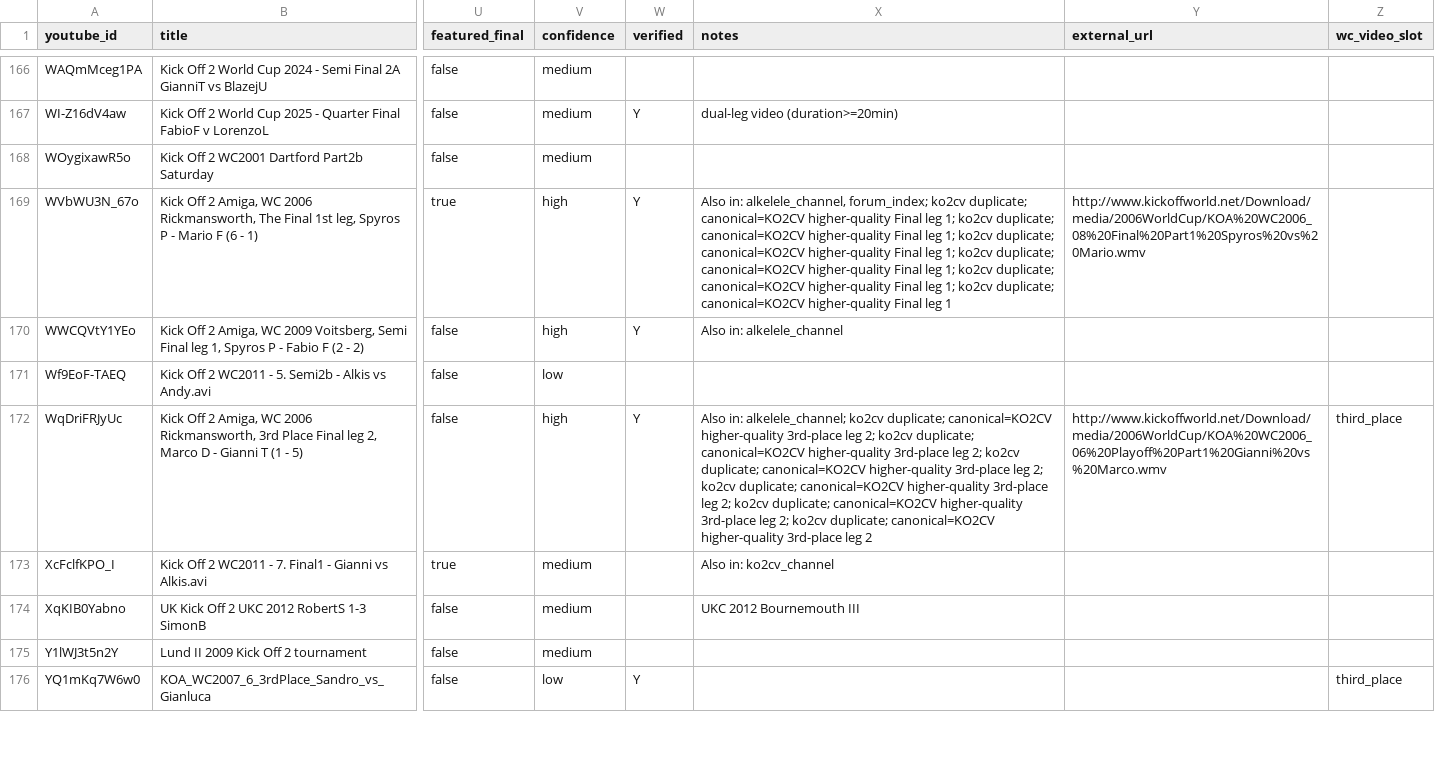
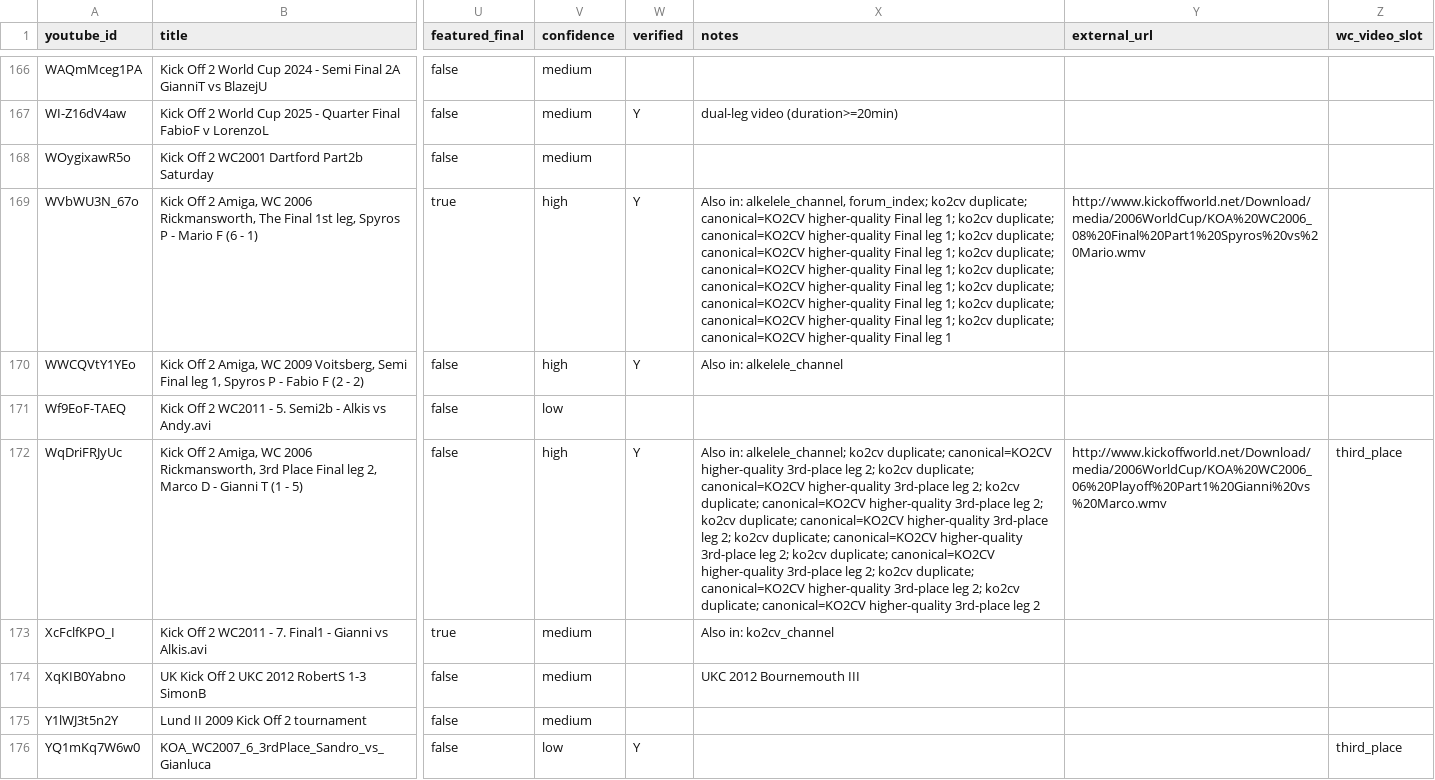
Before and after one commit to DaghN/ratings.kickoff2, a CSV file: site/public_html/data/amiga/tournament_videos/review.csv, drawn as a sheet; only a part is shown, gaps mark what is left out; the diff covers the shown part only; the diff names each change by its address in the sheet, - before the commit and + after, or states it on an @@ line.

```diff
--- a/site/public_html/data/amiga/tournament_videos/review.csv
+++ b/site/public_html/data/amiga/tournament_videos/review.csv
-X169 (notes): …Final leg 1
+X169 (notes): …Final leg 1; ko2cv duplicate; canonical=KO2CV higher-quality Final leg 1; ko2cv duplicate; canonical=KO2CV higher-quality Final leg 1
-X172 (notes): …3rd-place leg 2
+X172 (notes): …3rd-place leg 2; ko2cv duplicate; canonical=KO2CV higher-quality 3rd-place leg 2; ko2cv duplicate; canonical=KO2CV higher-quality 3rd-place leg 2
```
Also changed, not shown: 2 added rows and 16 edited cells elsewhere in this file, data/amiga/tournament_videos/review.csv, 49 other files.
